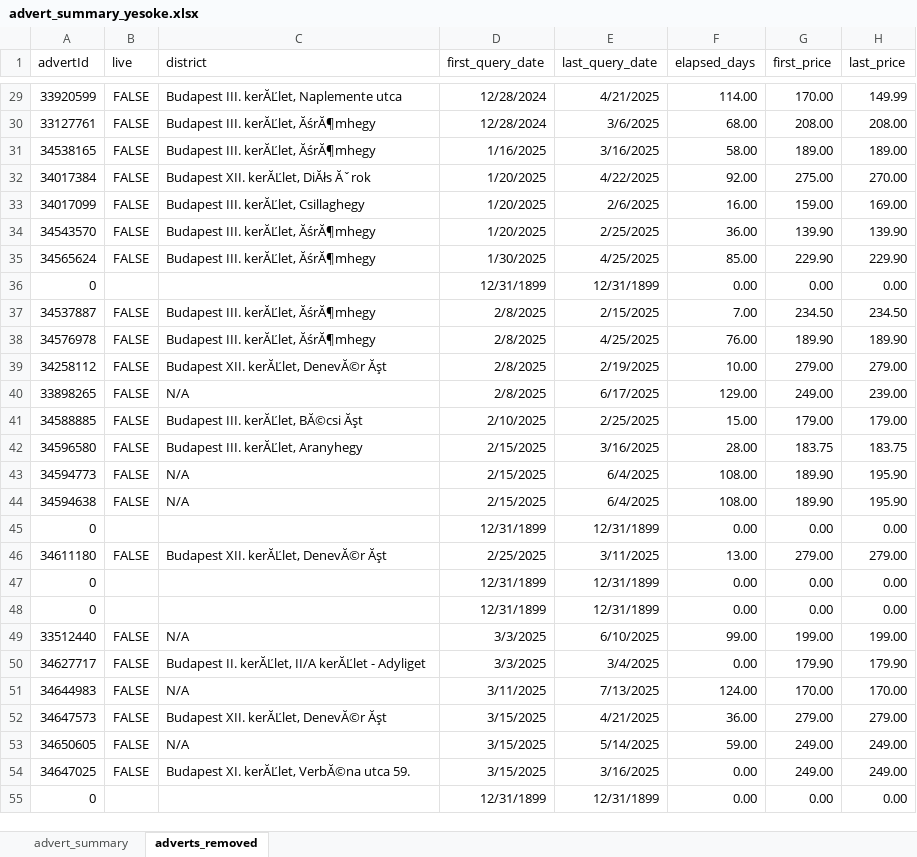
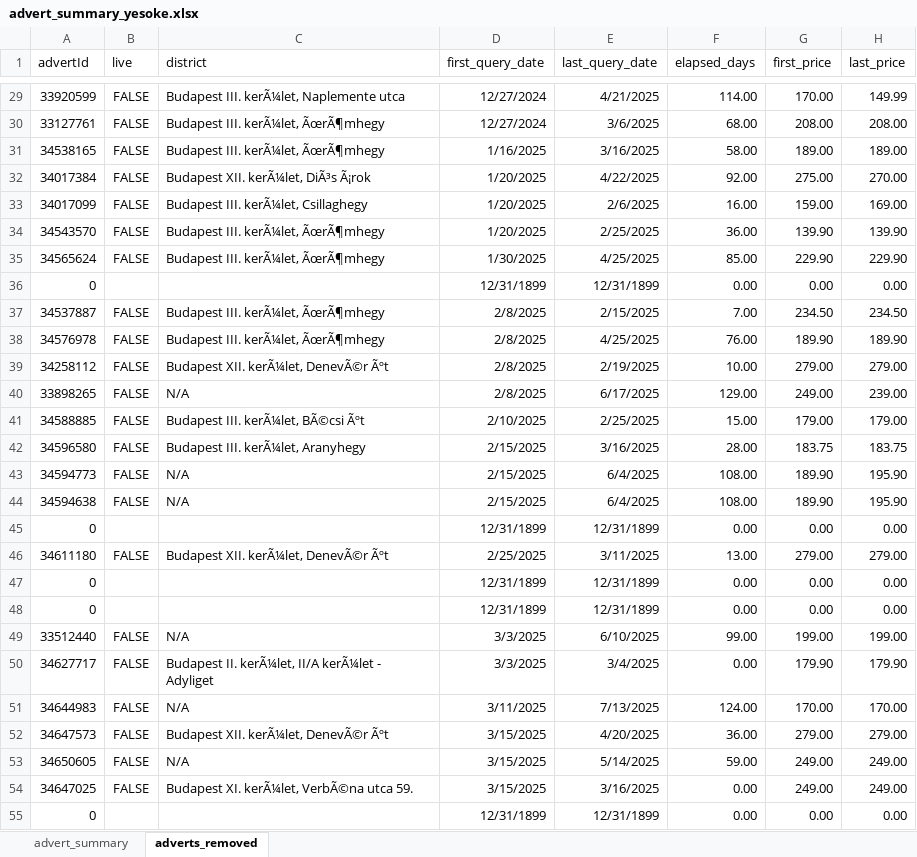
Before and after one commit to adwirth/ingatlan_scraper, an Excel workbook: advert_summary_yesoke.xlsx, sheet adverts_removed, drawn as a sheet; only a part is shown, gaps mark what is left out; values as stored, in another font and other column widths than the file's, no borders; charts and pictures not drawn; the diff covers the shown part only; the diff names each change by its address in the sheet, - before the commit and + after, or states it on an @@ line.

```diff
--- a/advert_summary_yesoke.xlsx (sheet adverts_removed)
+++ b/advert_summary_yesoke.xlsx (sheet adverts_removed)
-C29 (district): Budapest III. kerĂĽlet, Naplemente utca
+C29 (district): Budapest III. kerÃ¼let, Naplemente utca
-D29:D30 (first_query_date): 12/28/2024
+D29:D30 (first_query_date): 12/27/2024
-C30:C31 (district): Budapest III. kerĂĽlet, ĂśrĂ¶mhegy
+C30:C31 (district): Budapest III. kerÃ¼let, ÃœrÃ¶mhegy
-C32 (district): Budapest XII. kerĂĽlet, DiĂłs Ăˇrok
+C32 (district): Budapest XII. kerÃ¼let, DiÃ³s Ã¡rok
-C33 (district): Budapest III. kerĂĽlet, Csillaghegy
+C33 (district): Budapest III. kerÃ¼let, Csillaghegy
-C34:C35 (district): Budapest III. kerĂĽlet, ĂśrĂ¶mhegy
+C34:C35 (district): Budapest III. kerÃ¼let, ÃœrÃ¶mhegy
-C37:C38 (district): Budapest III. kerĂĽlet, ĂśrĂ¶mhegy
+C37:C38 (district): Budapest III. kerÃ¼let, ÃœrÃ¶mhegy
-C39 (district): Budapest XII. kerĂĽlet, DenevĂ©r Ăşt
+C39 (district): Budapest XII. kerÃ¼let, DenevÃ©r Ãºt
-C41 (district): Budapest III. kerĂĽlet, BĂ©csi Ăşt
+C41 (district): Budapest III. kerÃ¼let, BÃ©csi Ãºt
-C42 (district): Budapest III. kerĂĽlet, Aranyhegy
+C42 (district): Budapest III. kerÃ¼let, Aranyhegy
-C46 (district): Budapest XII. kerĂĽlet, DenevĂ©r Ăşt
+C46 (district): Budapest XII. kerÃ¼let, DenevÃ©r Ãºt
-C50 (district): Budapest II. kerĂĽlet, II/A kerĂĽlet - Adyliget
+C50 (district): Budapest II. kerÃ¼let, II/A kerÃ¼let - Adyliget
-C52 (district): Budapest XII. kerĂĽlet, DenevĂ©r Ăşt
+C52 (district): Budapest XII. kerÃ¼let, DenevÃ©r Ãºt
-E52 (last_query_date): 4/21/2025
+E52 (last_query_date): 4/20/2025
-C54 (district): Budapest XI. kerĂĽlet, VerbĂ©na utca 59.
+C54 (district): Budapest XI. kerÃ¼let, VerbÃ©na utca 59.
```
Also changed, not shown: 1 added row, 1 removed row and 42 edited cells elsewhere in this sheet, sheet advert_summary, charts or pictures.
